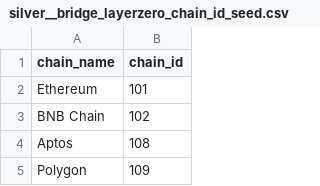
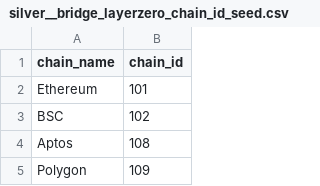
Before and after one commit to FlipsideCrypto/xyz-models, a CSV file: data/silver__bridge_layerzero_chain_id_seed.csv, drawn as a sheet; only a part is shown.

Commit message:
rename to BSC to match naming convention

```diff
--- a/data/silver__bridge_layerzero_chain_id_seed.csv
+++ b/data/silver__bridge_layerzero_chain_id_seed.csv
@@ -2,3 +2,3 @@ chain_name,chain_id
 Ethereum,101
-BNB Chain,102
+BSC,102
 Aptos,108
```
